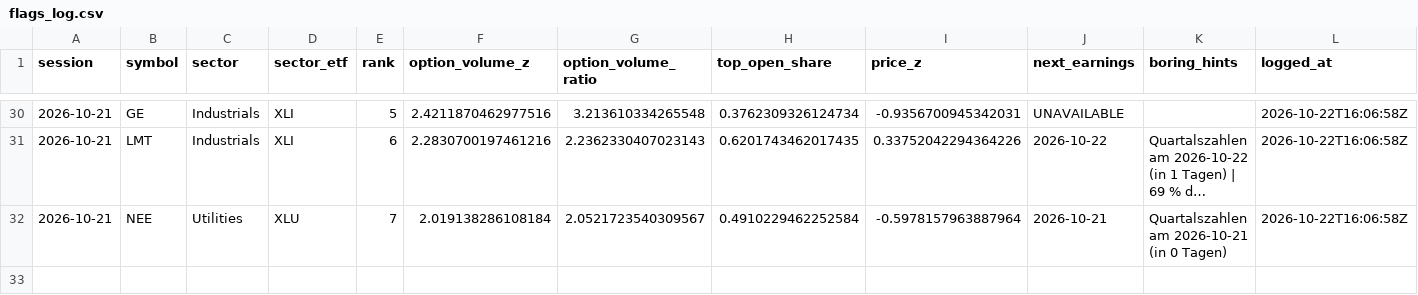
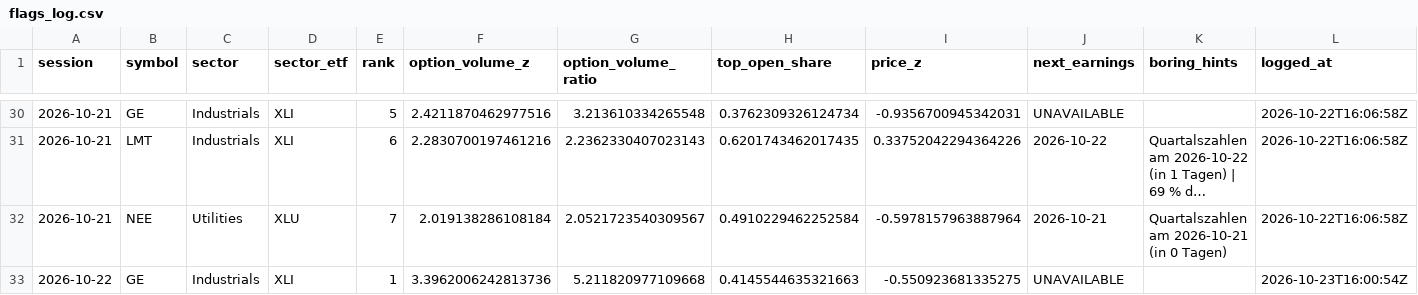
Before and after one commit to Stocks-Quant/quant-screener, a CSV file: data/flags_log.csv, drawn as a sheet; only a part is shown, gaps mark what is left out; long unchanged cells end in …; the diff names each change by its address in the sheet, - before the commit and + after, or states it on an @@ line.

```diff
--- a/data/flags_log.csv
+++ b/data/flags_log.csv
+row 33: 2026-10-22 | GE | Industrials | XLI | 1 | 3.3962006242813736 | 5.211820977109668 | 0.4145544635321663 | -0.550923681335275 | UNAVAILABLE |  | 2026-10-23T16:00:54Z
```
Also changed, not shown: 9 other files.
